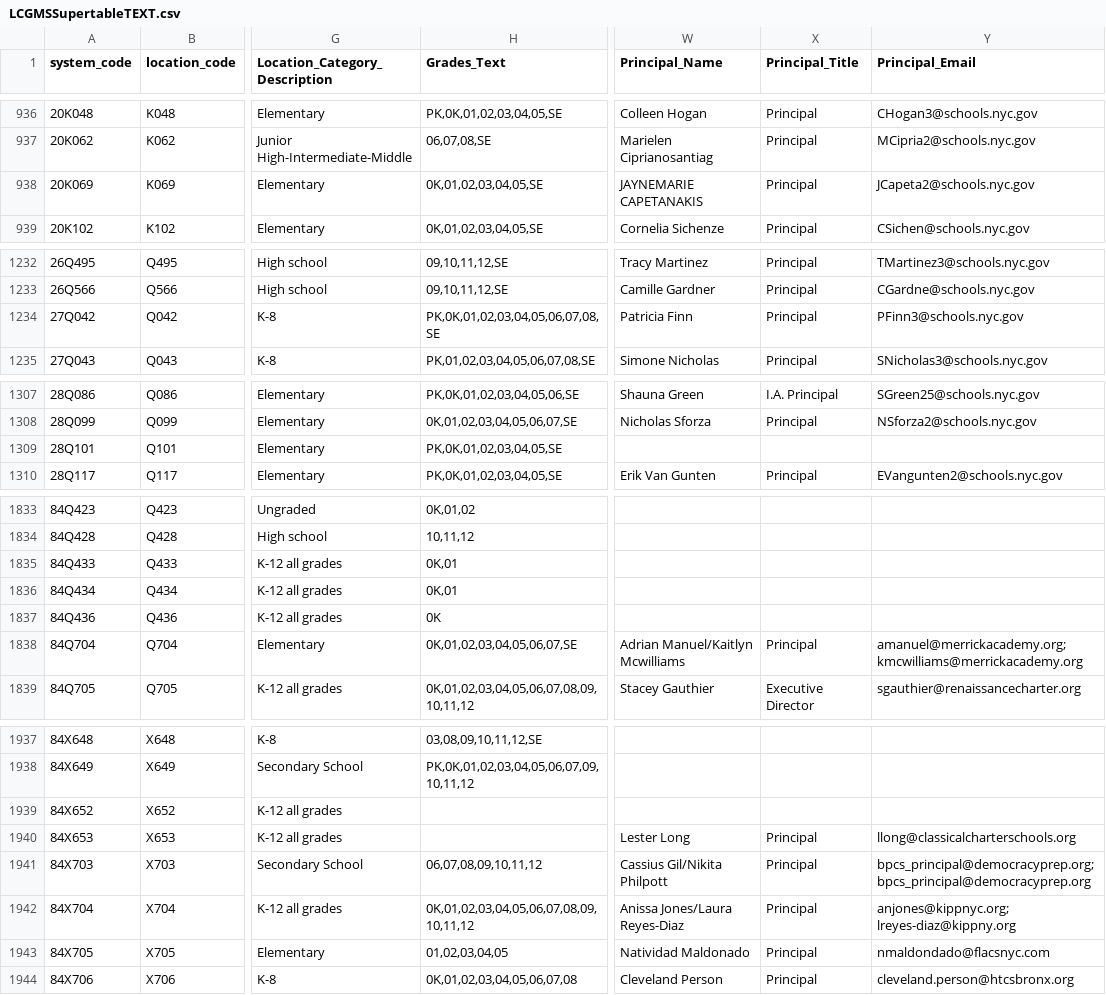
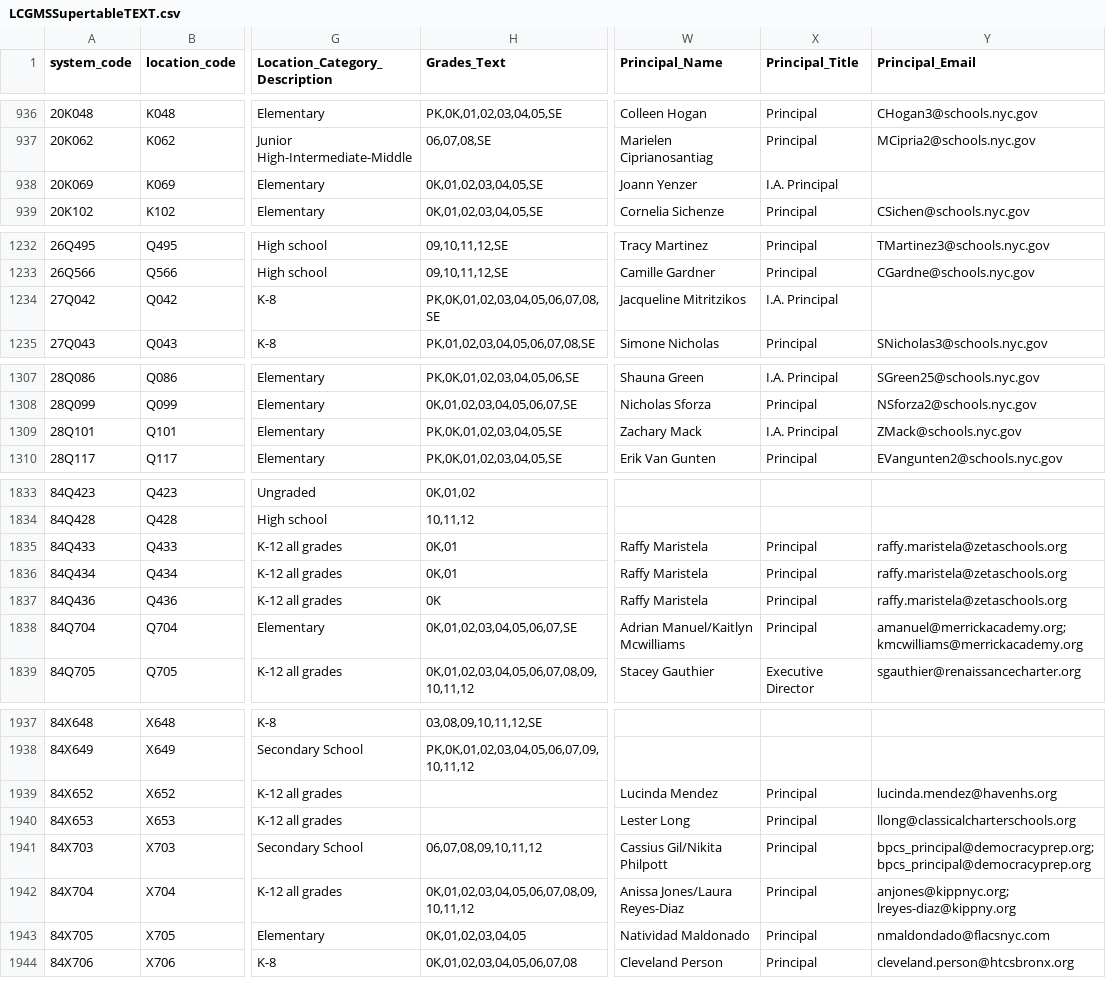
Before and after one commit to dsimoes-doe/LCGMS, a CSV file: LCGMSSupertableTEXT.csv, drawn as a sheet; only a part is shown, gaps mark what is left out; the diff covers the shown part only; the diff names each change by its address in the sheet, - before the commit and + after, or states it on an @@ line.

Commit message:
Update LCGMSSupertableTEXT.csv

```diff
--- a/LCGMSSupertableTEXT.csv
+++ b/LCGMSSupertableTEXT.csv
-W938 (Principal_Name): JAYNEMARIE CAPETANAKIS
+W938 (Principal_Name): Joann Yenzer
-X938 (Principal_Title): Principal
+X938 (Principal_Title): I.A. Principal
-Y938 (Principal_Email): JCapeta2@schools.nyc.gov
+Y938 (Principal_Email): (empty)
-W1234 (Principal_Name): Patricia Finn
+W1234 (Principal_Name): Jacqueline Mitritzikos
-X1234 (Principal_Title): Principal
+X1234 (Principal_Title): I.A. Principal
-Y1234 (Principal_Email): PFinn3@schools.nyc.gov
+Y1234 (Principal_Email): (empty)
-W1309 (Principal_Name): (empty)
+W1309 (Principal_Name): Zachary Mack
-X1309 (Principal_Title): (empty)
+X1309 (Principal_Title): I.A. Principal
-Y1309 (Principal_Email): (empty)
+Y1309 (Principal_Email): ZMack@schools.nyc.gov
-W1835:W1837 (Principal_Name): (empty)
+W1835:W1837 (Principal_Name): Raffy Maristela
-X1835:X1837 (Principal_Title): (empty)
+X1835:X1837 (Principal_Title): Principal
-Y1835:Y1837 (Principal_Email): (empty)
+Y1835:Y1837 (Principal_Email): raffy.maristela@zetaschools.org
-W1939 (Principal_Name): (empty)
+W1939 (Principal_Name): Lucinda Mendez
-X1939 (Principal_Title): (empty)
+X1939 (Principal_Title): Principal
-Y1939 (Principal_Email): (empty)
+Y1939 (Principal_Email): lucinda.mendez@havenhs.org
-H1943 (Grades_Text): 01,02,03,04,05
+H1943 (Grades_Text): 0K,01,02,03,04,05
```
Also changed, not shown: 21 edited cells elsewhere in this file.
